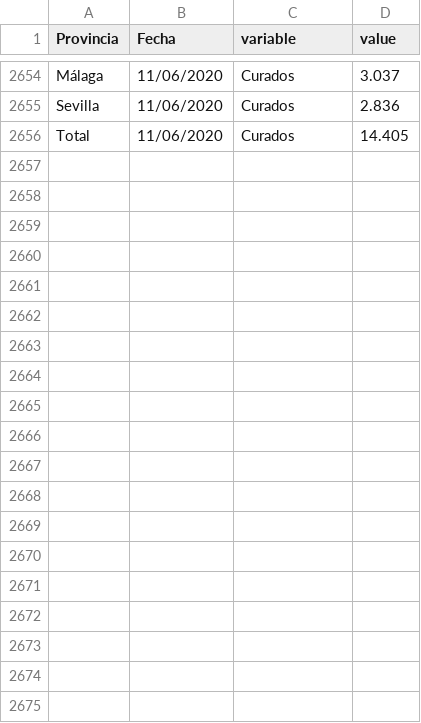
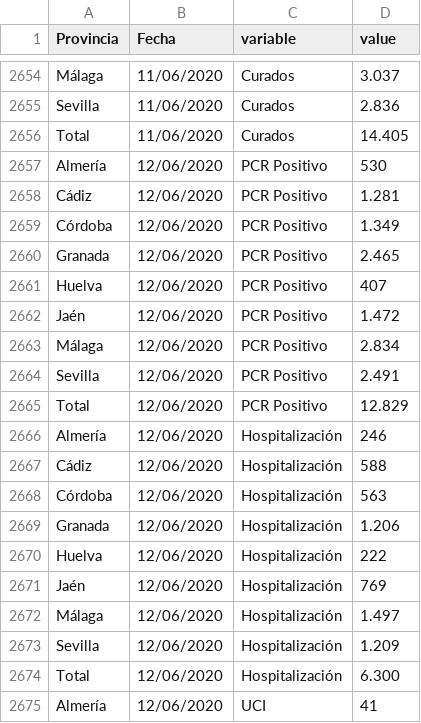
Before and after one commit to kfern/jupyter, a CSV file: covid19-es-and/covid19-es-and.csv, drawn as a sheet; only a part is shown, gaps mark what is left out; the diff covers the shown part only; the diff names each change by its address in the sheet, - before the commit and + after, or states it on an @@ line.

```diff
--- a/covid19-es-and/covid19-es-and.csv
+++ b/covid19-es-and/covid19-es-and.csv
+row 2657: Almería | 12/06/2020 | PCR Positivo | 530
+row 2658: Cádiz | 12/06/2020 | PCR Positivo | 1.281
+row 2659: Córdoba | 12/06/2020 | PCR Positivo | 1.349
+row 2660: Granada | 12/06/2020 | PCR Positivo | 2.465
+row 2661: Huelva | 12/06/2020 | PCR Positivo | 407
+row 2662: Jaén | 12/06/2020 | PCR Positivo | 1.472
+row 2663: Málaga | 12/06/2020 | PCR Positivo | 2.834
+row 2664: Sevilla | 12/06/2020 | PCR Positivo | 2.491
+row 2665: Total | 12/06/2020 | PCR Positivo | 12.829
+row 2666: Almería | 12/06/2020 | Hospitalización | 246
+row 2667: Cádiz | 12/06/2020 | Hospitalización | 588
+row 2668: Córdoba | 12/06/2020 | Hospitalización | 563
+row 2669: Granada | 12/06/2020 | Hospitalización | 1.206
+row 2670: Huelva | 12/06/2020 | Hospitalización | 222
+row 2671: Jaén | 12/06/2020 | Hospitalización | 769
+row 2672: Málaga | 12/06/2020 | Hospitalización | 1.497
+row 2673: Sevilla | 12/06/2020 | Hospitalización | 1.209
+row 2674: Total | 12/06/2020 | Hospitalización | 6.300
+row 2675: Almería | 12/06/2020 | UCI | 41
```
Also changed, not shown: 26 added rows elsewhere in this file, 1 other file.
